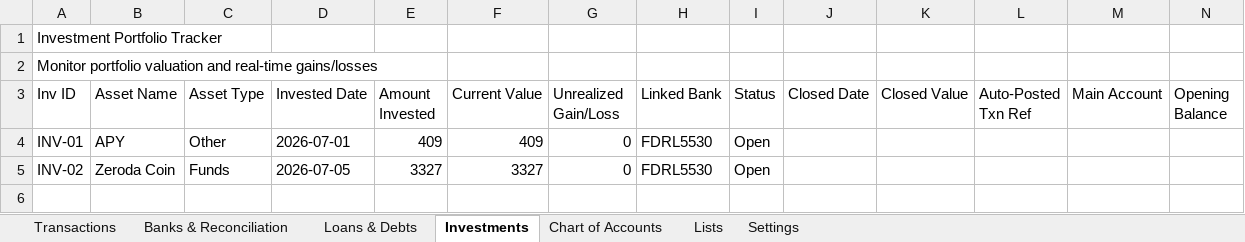
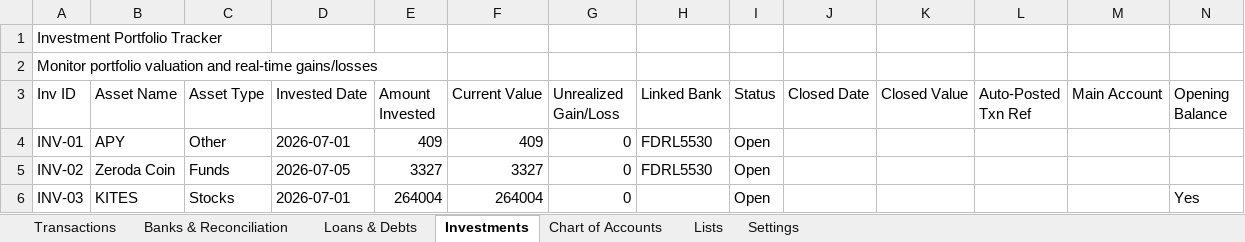
Before and after one commit to SanjoPoly/MyLedger, an Excel workbook: my-money.xlsx, sheet Investments, drawn as a sheet; values as stored, in another font and other column widths than the file's, no borders; the diff names each change by its address in the sheet, - before the commit and + after, or states it on an @@ line.

Commit message:
Ledgr: update my-money.xlsx (2026-08-17T13:04:53.345Z)

```diff
--- a/my-money.xlsx (sheet Investments)
+++ b/my-money.xlsx (sheet Investments)
+row 6: INV-03 | KITES | Stocks | 2026-07-01 | 264004 | 264004 | 0 |  | Open |  |  |  |  | Yes
```
